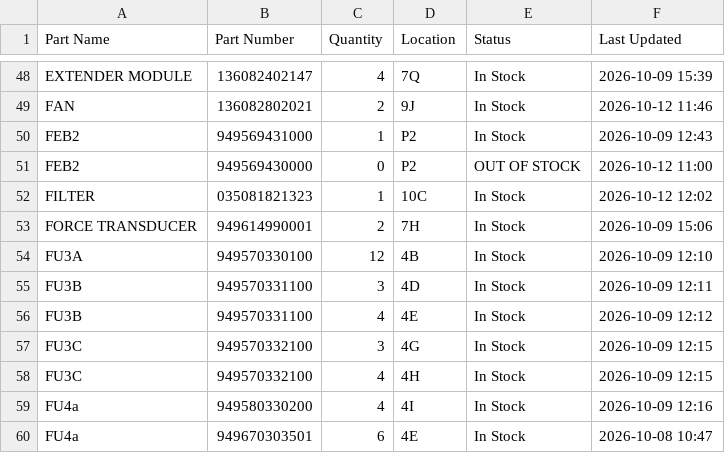
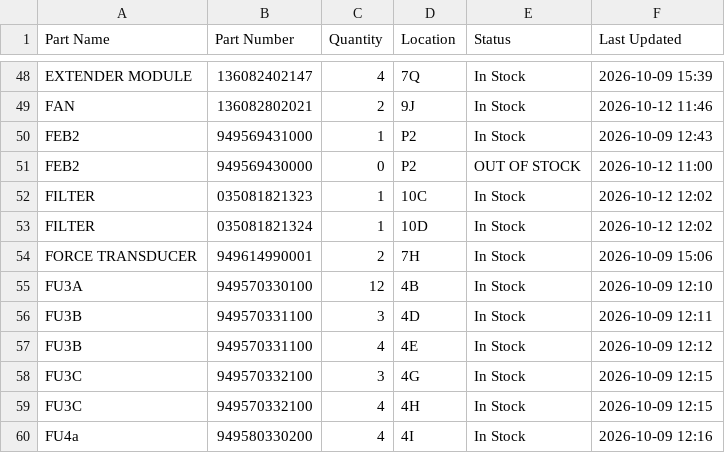
Before and after one commit to salmanaziz859-star/tms-stock, a CSV file: data.csv, drawn as a sheet; only a part is shown, gaps mark what is left out; the shorter side is filled out with more unchanged rows.

Commit message:
Stock update 2026-10-12 12:02

```diff
--- a/data.csv
+++ b/data.csv
@@ -52,2 +52,3 @@ FEB2,949569430000,0,P2,OUT OF STOCK,2026-10-12 11:00
 FILTER,035081821323,1,10C,In Stock,2026-10-12 12:02
+FILTER,035081821324,1,10D,In Stock,2026-10-12 12:02
 FORCE TRANSDUCER,949614990001,2,7H,In Stock,2026-10-09 15:06
```
Also changed, not shown: 1 other file.
